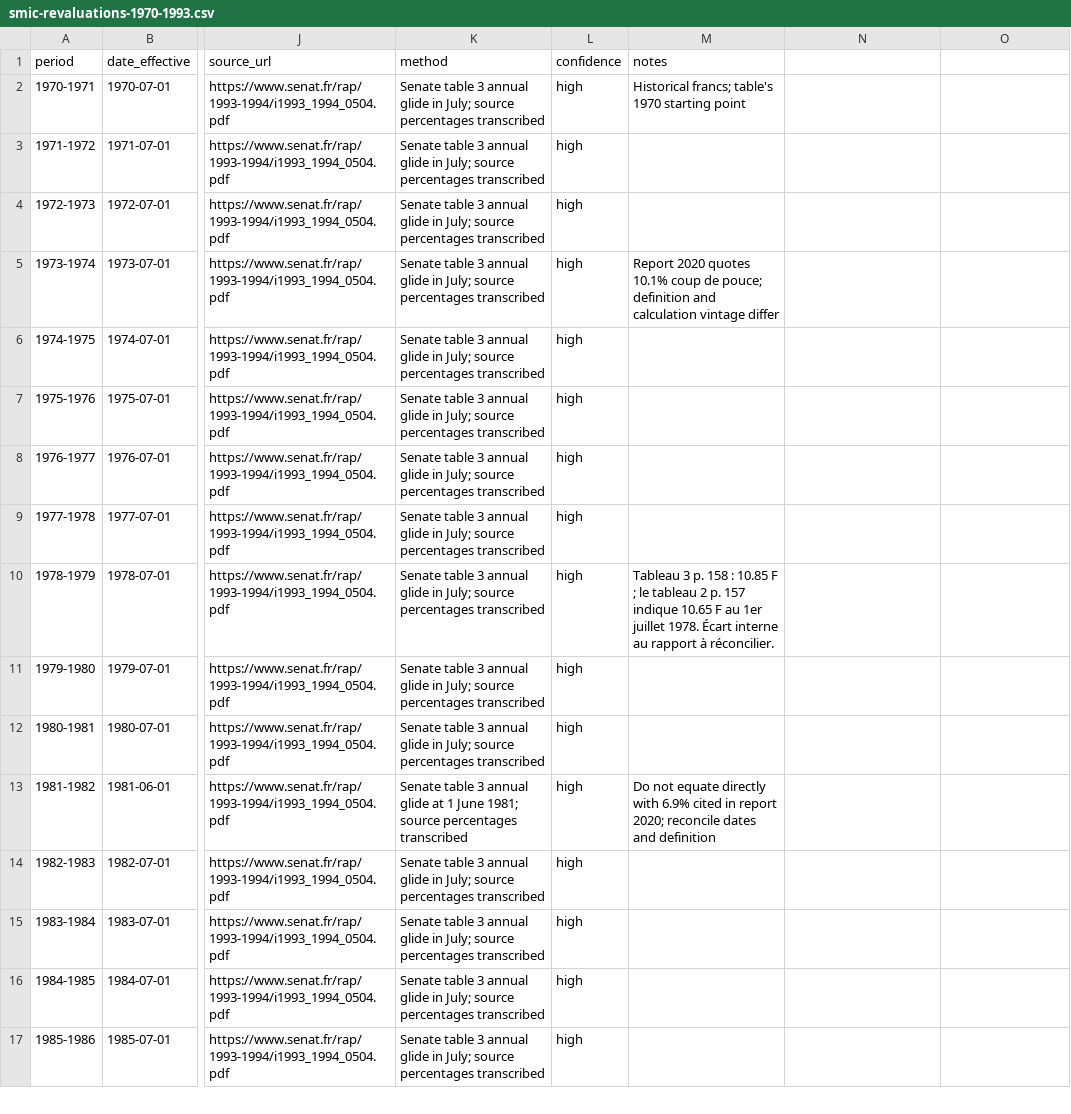
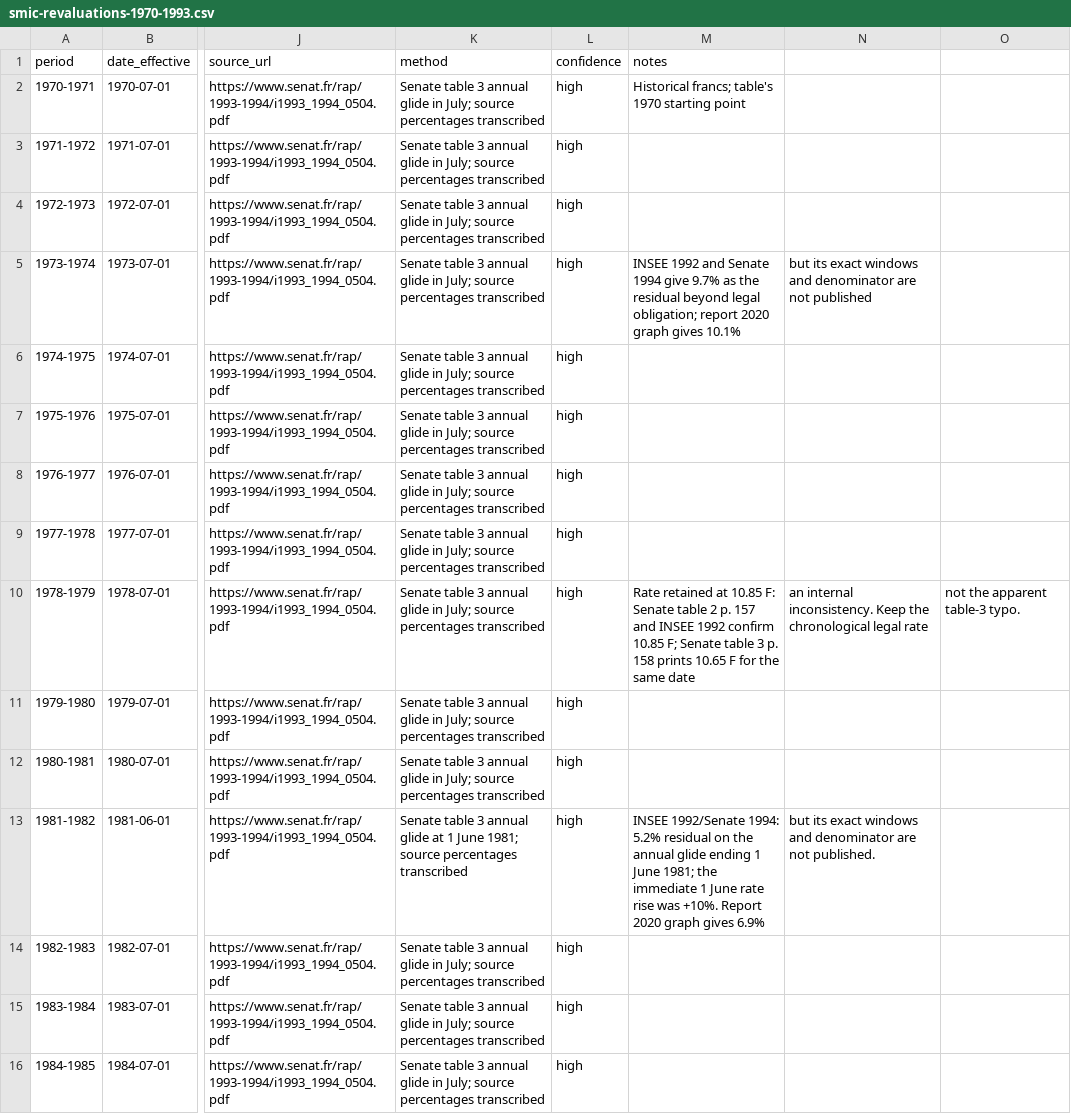
Before and after one commit to JM-Brun/society-lab, a CSV file: data/smic-revaluations-1970-1993.csv, drawn as a sheet; only a part is shown, gaps mark what is left out; the shorter side is filled out with more unchanged rows; the diff names each change by its address in the sheet, - before the commit and + after, or states it on an @@ line.

Commit message:
Annotate primary-source divergences in 1970–1993 SMIC series

```diff
--- a/data/smic-revaluations-1970-1993.csv
+++ b/data/smic-revaluations-1970-1993.csv
-M5 (notes): Report 2020 quotes 10.1% coup de pouce; definition and calculation vintage differ
+M5 (notes): INSEE 1992 and Senate 1994 give 9.7% as the residual beyond legal obligation; report 2020 graph gives 10.1%
-N5: (empty)
+N5: but its exact windows and denominator are not published
-M10 (notes): Tableau 3 p. 158 : 10.85 F ; le tableau 2 p. 157 indique 10.65 F au 1er juillet 1978. Écart interne au rapport à réconcilier.
+M10 (notes): Rate retained at 10.85 F: Senate table 2 p. 157 and INSEE 1992 confirm 10.85 F; Senate table 3 p. 158 prints 10.65 F for the same date
-N10: (empty)
+N10: an internal inconsistency. Keep the chronological legal rate
-O10: (empty)
+O10: not the apparent table-3 typo.
-M13 (notes): Do not equate directly with 6.9% cited in report 2020; reconcile dates and definition
+M13 (notes): INSEE 1992/Senate 1994: 5.2% residual on the annual glide ending 1 June 1981; the immediate 1 June rate rise was +10%. Report 2020 graph gives 6.9%
-N13: (empty)
+N13: but its exact windows and denominator are not published.
```
